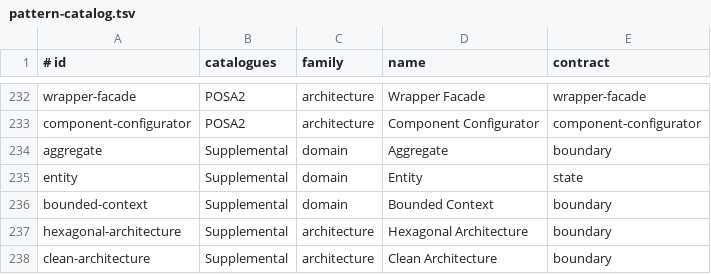
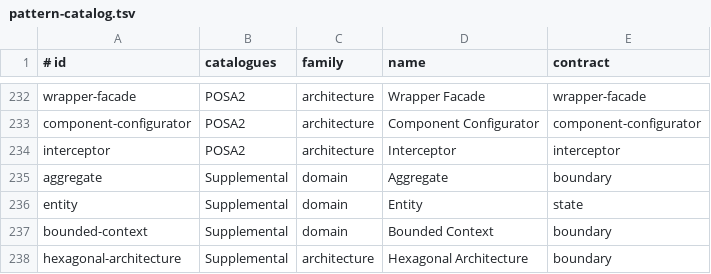
Before and after one commit to EmreMicrosoft/DesignPatterns, a TSV file: src/shared/pattern-catalog.tsv, drawn as a sheet; only a part is shown, gaps mark what is left out; the shorter side is filled out with more unchanged rows; the diff names each change by its address in the sheet, - before the commit and + after, or states it on an @@ line.

Commit message:
Add Interceptor pattern

```diff
--- a/src/shared/pattern-catalog.tsv
+++ b/src/shared/pattern-catalog.tsv
+row 234: interceptor | POSA2 | architecture | Interceptor | interceptor
```
Also changed, not shown: 9 other files.
